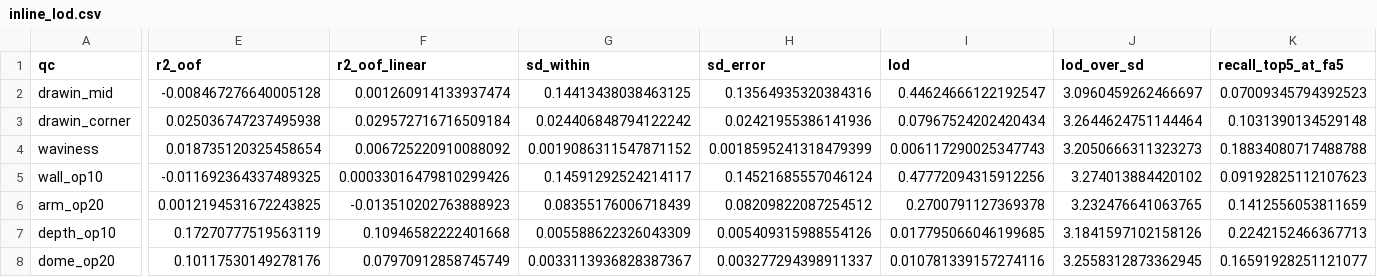
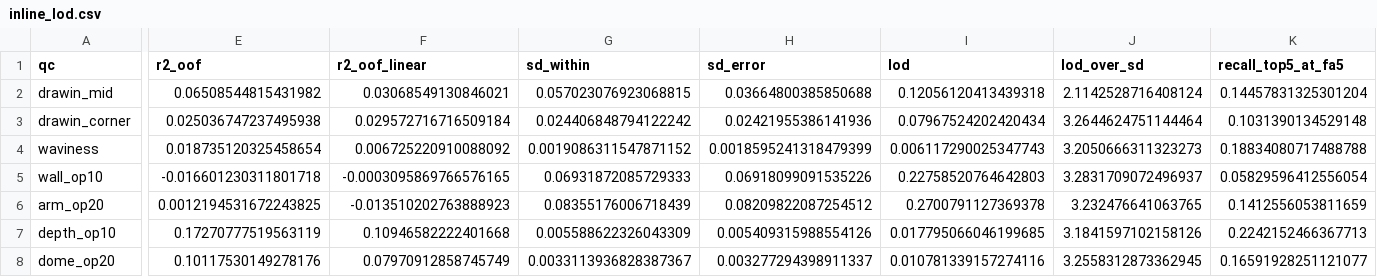
Before and after one commit to htcanseven/Claude, a CSV file: results/inline_lod.csv, drawn as a sheet; only a part is shown, gaps mark what is left out; the diff names each change by its address in the sheet, - before the commit and + after, or states it on an @@ line.

```diff
--- a/results/inline_lod.csv
+++ b/results/inline_lod.csv
-E2 (r2_oof): -0.008467276640005128
+E2 (r2_oof): 0.06508544815431982
-F2 (r2_oof_linear): 0.001260914133937474
+F2 (r2_oof_linear): 0.03068549130846021
-G2 (sd_within): 0.14413438038463125
+G2 (sd_within): 0.057023076923068815
-H2 (sd_error): 0.13564935320384316
+H2 (sd_error): 0.03664800385850688
-I2 (lod): 0.44624666122192547
+I2 (lod): 0.12056120413439318
-J2 (lod_over_sd): 3.0960459262466697
+J2 (lod_over_sd): 2.1142528716408124
-K2 (recall_top5_at_fa5): 0.07009345794392523
+K2 (recall_top5_at_fa5): 0.14457831325301204
-E5 (r2_oof): -0.011692364337489325
+E5 (r2_oof): -0.016601230311801718
-F5 (r2_oof_linear): 0.00033016479810299426
+F5 (r2_oof_linear): -0.0003095869766576165
-G5 (sd_within): 0.14591292524214117
+G5 (sd_within): 0.06931872085729333
-H5 (sd_error): 0.14521685557046124
+H5 (sd_error): 0.06918099091535226
-I5 (lod): 0.47772094315912256
+I5 (lod): 0.22758520764642803
-J5 (lod_over_sd): 3.274013884420102
+J5 (lod_over_sd): 3.2831709072496937
-K5 (recall_top5_at_fa5): 0.09192825112107623
+K5 (recall_top5_at_fa5): 0.05829596412556054
```
Also changed, not shown: results/inline_drift.csv, 21 other files.
